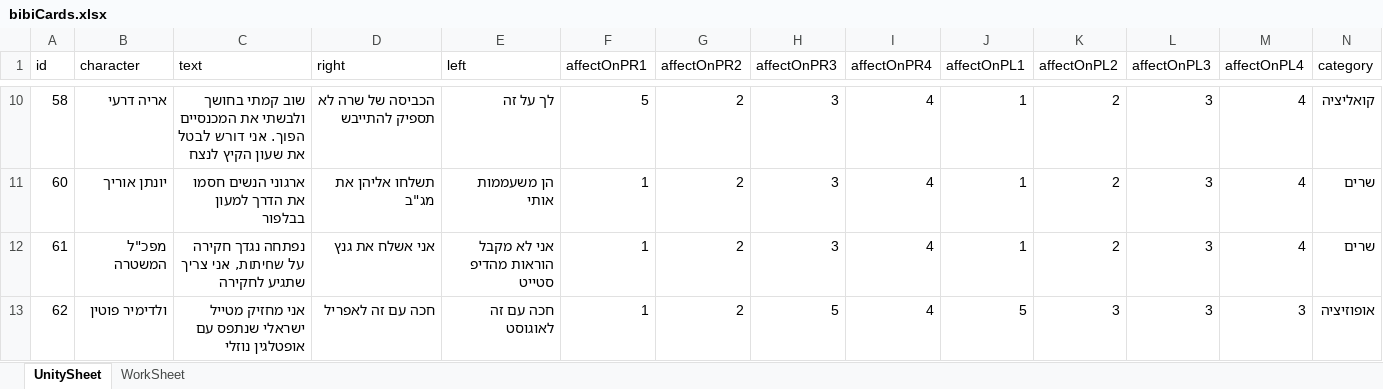
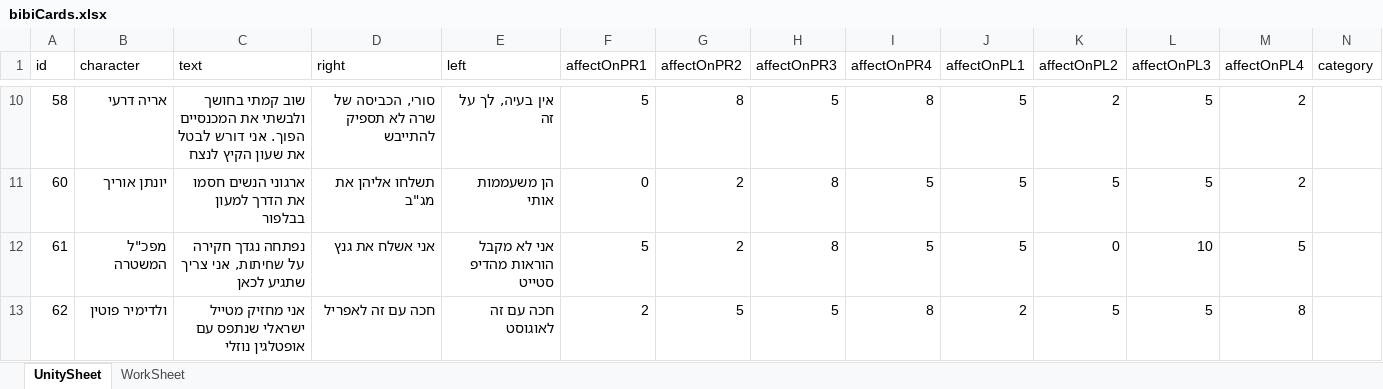
Before and after one commit to dina-dinalevy/BibikingCards, an Excel workbook: Assets/Excel/bibiCards.xlsx, sheet UnitySheet, drawn as a sheet; only a part is shown, gaps mark what is left out; values as stored, in another font and other column widths than the file's, no borders; the diff covers the shown part only; the diff names each change by its address in the sheet, - before the commit and + after, or states it on an @@ line.

Commit message:
parameters: markers and effect direction
1. when swiping - a circle will apear above parameters that are going to be affected. small circle for small effect and large circle  for large.
2. When parameter changes it is painted in red or green according to the direction of change down or up. for a little while
3. SwipeManager.EndGameDueParam() - empty methos that should handle the case that some parameter reached its limit (0 or 1) - to be continued

```diff
--- a/Assets/Excel/bibiCards.xlsx (sheet UnitySheet)
+++ b/Assets/Excel/bibiCards.xlsx (sheet UnitySheet)
-D10 (right): הכביסה של שרה לא תספיק להתייבש
+D10 (right): סורי, הכביסה של שרה לא תספיק להתייבש
-E10 (left): לך על זה
+E10 (left): אין בעיה, לך על זה
-G10 (affectOnPR2): 2
+G10 (affectOnPR2): 8
-H10 (affectOnPR3): 3
+H10 (affectOnPR3): 5
-I10 (affectOnPR4): 4
+I10 (affectOnPR4): 8
-J10:J12 (affectOnPL1): 1
+J10:J12 (affectOnPL1): 5
-L10:L11 (affectOnPL3): 3
+L10:L11 (affectOnPL3): 5
-M10:M11 (affectOnPL4): 4
+M10:M11 (affectOnPL4): 2
-N10 (category): קואליציה
+N10 (category): (empty)
-F11 (affectOnPR1): 1
+F11 (affectOnPR1): 0
-H11:H12 (affectOnPR3): 3
+H11:H12 (affectOnPR3): 8
-I11:I12 (affectOnPR4): 4
+I11:I12 (affectOnPR4): 5
-K11 (affectOnPL2): 2
+K11 (affectOnPL2): 5
-N11:N12 (category): שרים
+N11:N12 (category): (empty)
-C12 (text): …צריך שתגיע לחקירה
+C12 (text): …צריך שתגיע לכאן
-F12 (affectOnPR1): 1
+F12 (affectOnPR1): 5
-K12 (affectOnPL2): 2
+K12 (affectOnPL2): 0
-L12 (affectOnPL3): 3
+L12 (affectOnPL3): 10
-M12 (affectOnPL4): 4
+M12 (affectOnPL4): 5
-F13 (affectOnPR1): 1
+F13 (affectOnPR1): 2
-G13 (affectOnPR2): 2
+G13 (affectOnPR2): 5
-I13 (affectOnPR4): 4
+I13 (affectOnPR4): 8
-J13 (affectOnPL1): 5
+J13 (affectOnPL1): 2
-K13 (affectOnPL2): 3
+K13 (affectOnPL2): 5
-L13 (affectOnPL3): 3
+L13 (affectOnPL3): 5
-M13 (affectOnPL4): 3
+M13 (affectOnPL4): 8
-N13 (category): אופוזיציה
+N13 (category): (empty)
```
Also changed, not shown: 1 added row, 3 removed rows, 142 edited cells and cell formats elsewhere in this sheet, 40 other files.
